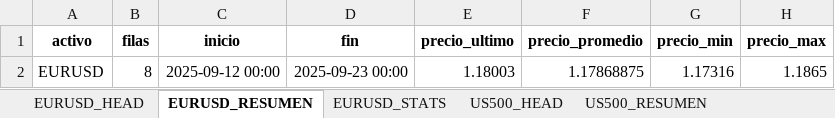
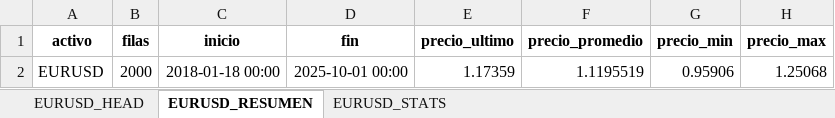
Before and after one commit to Julk-ui/Mark_I, an Excel workbook: outputs/eda/EDA_informe.xlsx, sheet EURUSD_RESUMEN, drawn as a sheet; values as stored, in another font and other column widths than the file's, no borders; removed rows and columns are numbered as before the commit, all else as after; the diff names each change by its address in the sheet, - before the commit and + after, or states it on an @@ line.

```diff
--- a/outputs/eda/EDA_informe.xlsx (sheet EURUSD_RESUMEN)
+++ b/outputs/eda/EDA_informe.xlsx (sheet EURUSD_RESUMEN)
-sheet tab: US500_HEAD
-sheet tab: US500_RESUMEN
-row 2: EURUSD | 8 | 2025-09-12 00:00 | 2025-09-23 00:00 | 1.18003 | 1.17868875 | 1.17316 | 1.1865
+row 2: EURUSD | 2000 | 2018-01-18 00:00 | 2025-10-01 00:00 | 1.17359 | 1.1195519 | 0.95906 | 1.25068
```
Also changed, not shown: sheet EURUSD_HEAD, sheet EURUSD_STATS, other sheet tabs, outputs/reporte_inversion_simple.xlsx, 28 other files.
